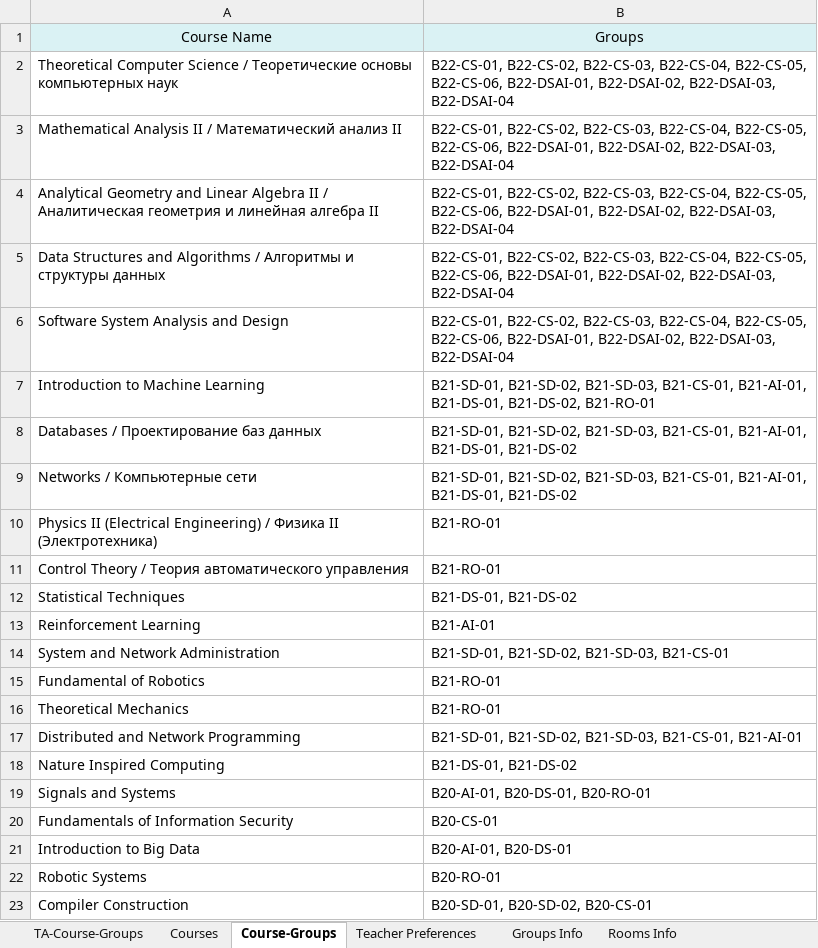
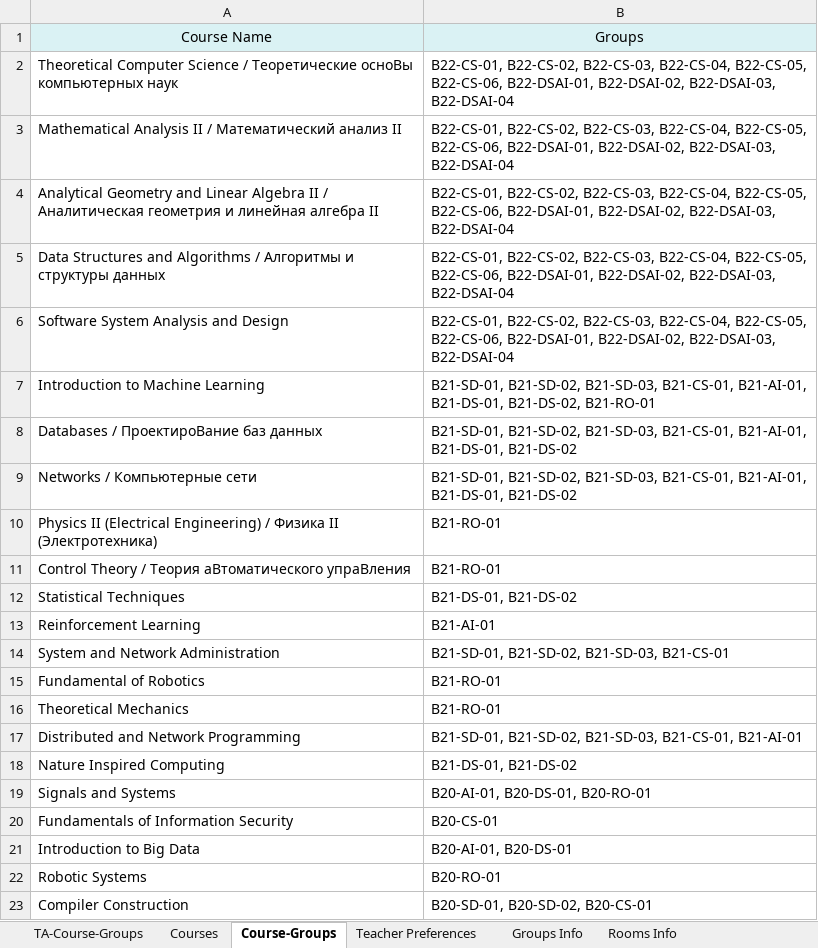
Before and after one commit to EgorLeb/iu_timetable_scheduler_, an Excel workbook: input_data/Time_Table_Input.xlsx, sheet Course-Groups, drawn as a sheet; only a part is shown; values as stored, in another font and other column widths than the file's, no borders; the diff names each change by its address in the sheet, - before the commit and + after, or states it on an @@ line.

Commit message:
Russian chars changed to correct english ones

```diff
--- a/input_data/Time_Table_Input.xlsx (sheet Course-Groups)
+++ b/input_data/Time_Table_Input.xlsx (sheet Course-Groups)
-A2: …/ Теоретические основы компьютерных наук
+A2: …/ Теоретические осноBы компьютерных наук
-B7: В21-SD-01, В21-SD-02, В21-SD-03, В21-CS-01, В21-AI-01, В21-DS-01, В21-DS-02, В21-RO-01
+B7: B21-SD-01, B21-SD-02, B21-SD-03, B21-CS-01, B21-AI-01, B21-DS-01, B21-DS-02, B21-RO-01
-A8: Databases / Проектирование баз данных
+A8: Databases / ПроектироBание баз данных
-B8:B9: В21-SD-01, В21-SD-02, В21-SD-03, В21-CS-01, В21-AI-01, В21-DS-01, В21-DS-02
+B8:B9: B21-SD-01, B21-SD-02, B21-SD-03, B21-CS-01, B21-AI-01, B21-DS-01, B21-DS-02
-B10:B11: В21-RO-01
+B10:B11: B21-RO-01
-A11: …/ Теория автоматического управления
+A11: …/ Теория аBтоматического упраBления
-B12: В21-DS-01, В21-DS-02
+B12: B21-DS-01, B21-DS-02
-B13: В21-AI-01
+B13: B21-AI-01
-B14: В21-SD-01, В21-SD-02, В21-SD-03, В21-CS-01
+B14: B21-SD-01, B21-SD-02, B21-SD-03, B21-CS-01
-B15:B16: В21-RO-01
+B15:B16: B21-RO-01
-B17: В21-SD-01, В21-SD-02, В21-SD-03, В21-CS-01, В21-AI-01
+B17: B21-SD-01, B21-SD-02, B21-SD-03, B21-CS-01, B21-AI-01
-B18: В21-DS-01, В21-DS-02
+B18: B21-DS-01, B21-DS-02
```
Also changed, not shown: sheet Groups Info.
